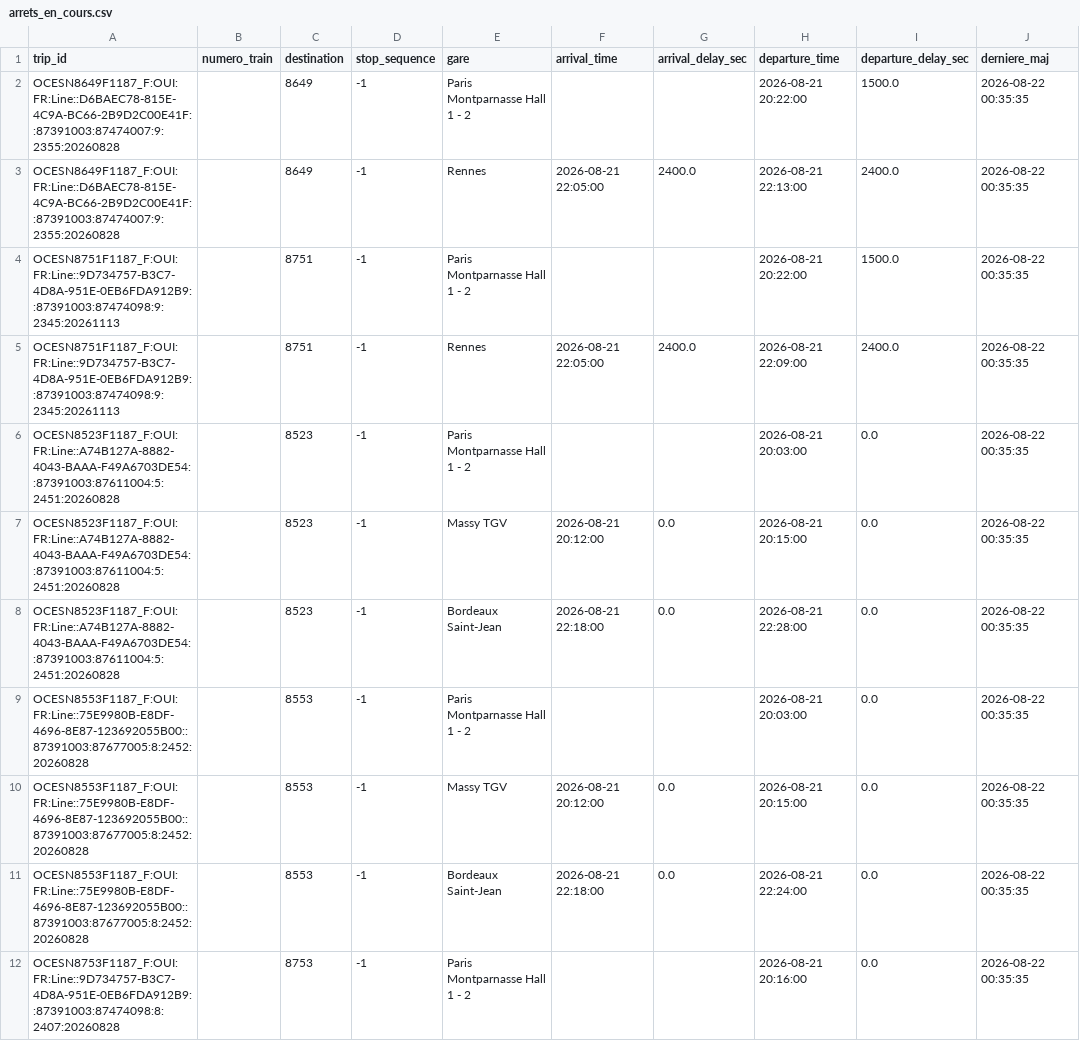
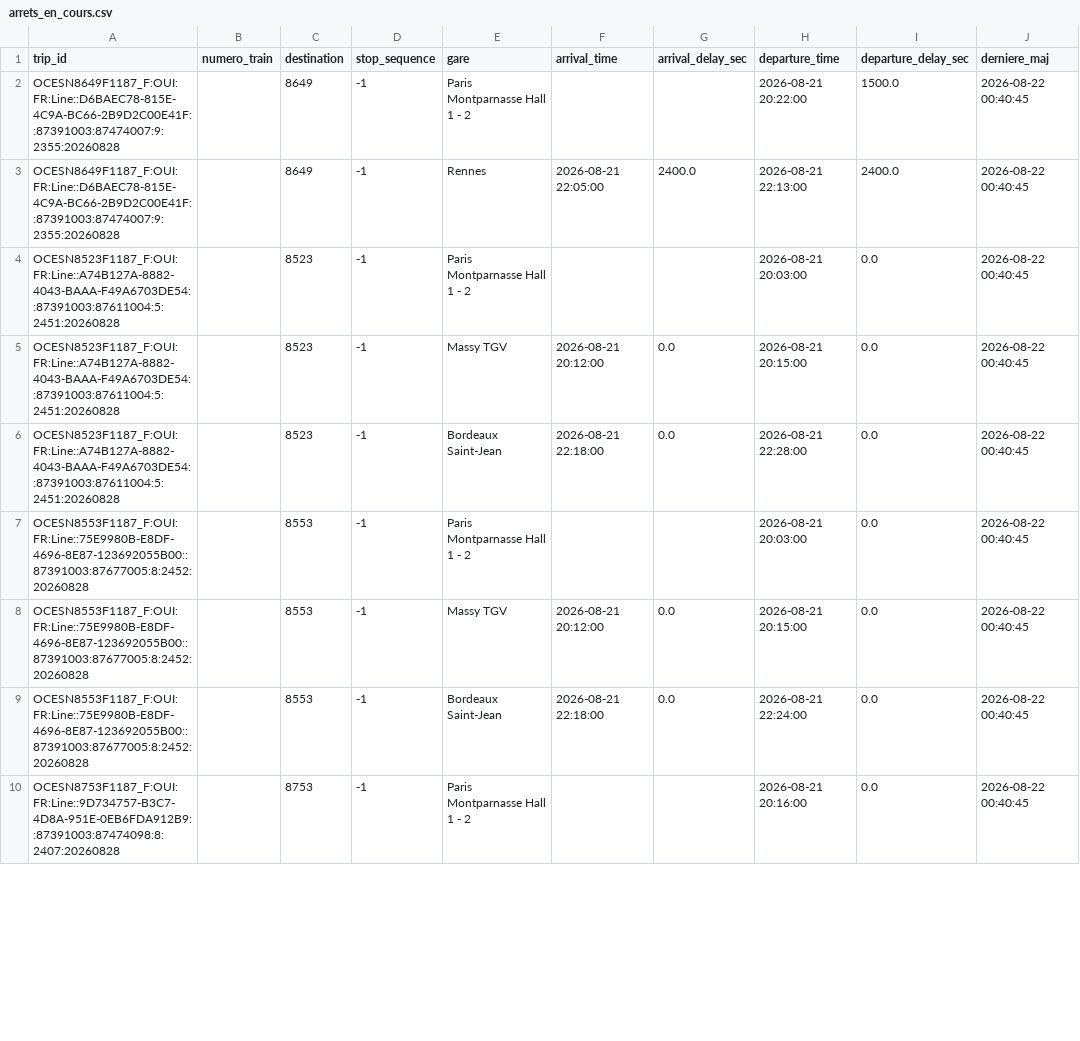
Before and after one commit to lflachot-dotcom/retards-trains, a CSV file: data/arrets_en_cours.csv, drawn as a sheet; only a part is shown; the diff covers the shown part only.

```diff
--- a/data/arrets_en_cours.csv
+++ b/data/arrets_en_cours.csv
@@ -1,12 +1,10 @@
 trip_id;numero_train;destination;stop_sequence;gare;arrival_time;arrival_delay_sec;departure_time;departure_delay_sec;derniere_maj
-OCESN8649F1187_F:OUI:FR:Line::D6BAEC78-815E-4C9A-BC66-2B9D2C00E41F::87391003:87474007:9:2355:20260828;;8649;-1;Paris Montparnasse Hall 1 - 2;;;2026-08-21 20:22:00;1500.0;2026-08-22 00:35:35
-OCESN8649F1187_F:OUI:FR:Line::D6BAEC78-815E-4C9A-BC66-2B9D2C00E41F::87391003:87474007:9:2355:20260828;;8649;-1;Rennes;2026-08-21 22:05:00;2400.0;2026-08-21 22:13:00;2400.0;2026-08-22 00:35:35
-OCESN8751F1187_F:OUI:FR:Line::9D734757-B3C7-4D8A-951E-0EB6FDA912B9::87391003:87474098:9:2345:20261113;;8751;-1;Paris Montparnasse Hall 1 - 2;;;2026-08-21 20:22:00;1500.0;2026-08-22 00:35:35
-OCESN8751F1187_F:OUI:FR:Line::9D734757-B3C7-4D8A-951E-0EB6FDA912B9::87391003:87474098:9:2345:20261113;;8751;-1;Rennes;2026-08-21 22:05:00;2400.0;2026-08-21 22:09:00;2400.0;2026-08-22 00:35:35
-OCESN8523F1187_F:OUI:FR:Line::A74B127A-8882-4043-BAAA-F49A6703DE54::87391003:87611004:5:2451:20260828;;8523;-1;Paris Montparnasse Hall 1 - 2;;;2026-08-21 20:03:00;0.0;2026-08-22 00:35:35
-OCESN8523F1187_F:OUI:FR:Line::A74B127A-8882-4043-BAAA-F49A6703DE54::87391003:87611004:5:2451:20260828;;8523;-1;Massy TGV;2026-08-21 20:12:00;0.0;2026-08-21 20:15:00;0.0;2026-08-22 00:35:35
-OCESN8523F1187_F:OUI:FR:Line::A74B127A-8882-4043-BAAA-F49A6703DE54::87391003:87611004:5:2451:20260828;;8523;-1;Bordeaux Saint-Jean;2026-08-21 22:18:00;0.0;2026-08-21 22:28:00;0.0;2026-08-22 00:35:35
-OCESN8553F1187_F:OUI:FR:Line::75E9980B-E8DF-4696-8E87-123692055B00::87391003:87677005:8:2452:20260828;;8553;-1;Paris Montparnasse Hall 1 - 2;;;2026-08-21 20:03:00;0.0;2026-08-22 00:35:35
-OCESN8553F1187_F:OUI:FR:Line::75E9980B-E8DF-4696-8E87-123692055B00::87391003:87677005:8:2452:20260828;;8553;-1;Massy TGV;2026-08-21 20:12:00;0.0;2026-08-21 20:15:00;0.0;2026-08-22 00:35:35
-OCESN8553F1187_F:OUI:FR:Line::75E9980B-E8DF-4696-8E87-123692055B00::87391003:87677005:8:2452:20260828;;8553;-1;Bordeaux Saint-Jean;2026-08-21 22:18:00;0.0;2026-08-21 22:24:00;0.0;2026-08-22 00:35:35
-OCESN8753F1187_F:OUI:FR:Line::9D734757-B3C7-4D8A-951E-0EB6FDA912B9::87391003:87474098:8:2407:20260828;;8753;-1;Paris Montparnasse Hall 1 - 2;;;2026-08-21 20:16:00;0.0;2026-08-22 00:35:35
+OCESN8649F1187_F:OUI:FR:Line::D6BAEC78-815E-4C9A-BC66-2B9D2C00E41F::87391003:87474007:9:2355:20260828;;8649;-1;Paris Montparnasse Hall 1 - 2;;;2026-08-21 20:22:00;1500.0;2026-08-22 00:40:45
+OCESN8649F1187_F:OUI:FR:Line::D6BAEC78-815E-4C9A-BC66-2B9D2C00E41F::87391003:87474007:9:2355:20260828;;8649;-1;Rennes;2026-08-21 22:05:00;2400.0;2026-08-21 22:13:00;2400.0;2026-08-22 00:40:45
+OCESN8523F1187_F:OUI:FR:Line::A74B127A-8882-4043-BAAA-F49A6703DE54::87391003:87611004:5:2451:20260828;;8523;-1;Paris Montparnasse Hall 1 - 2;;;2026-08-21 20:03:00;0.0;2026-08-22 00:40:45
+OCESN8523F1187_F:OUI:FR:Line::A74B127A-8882-4043-BAAA-F49A6703DE54::87391003:87611004:5:2451:20260828;;8523;-1;Massy TGV;2026-08-21 20:12:00;0.0;2026-08-21 20:15:00;0.0;2026-08-22 00:40:45
+OCESN8523F1187_F:OUI:FR:Line::A74B127A-8882-4043-BAAA-F49A6703DE54::87391003:87611004:5:2451:20260828;;8523;-1;Bordeaux Saint-Jean;2026-08-21 22:18:00;0.0;2026-08-21 22:28:00;0.0;2026-08-22 00:40:45
+OCESN8553F1187_F:OUI:FR:Line::75E9980B-E8DF-4696-8E87-123692055B00::87391003:87677005:8:2452:20260828;;8553;-1;Paris Montparnasse Hall 1 - 2;;;2026-08-21 20:03:00;0.0;2026-08-22 00:40:45
+OCESN8553F1187_F:OUI:FR:Line::75E9980B-E8DF-4696-8E87-123692055B00::87391003:87677005:8:2452:20260828;;8553;-1;Massy TGV;2026-08-21 20:12:00;0.0;2026-08-21 20:15:00;0.0;2026-08-22 00:40:45
+OCESN8553F1187_F:OUI:FR:Line::75E9980B-E8DF-4696-8E87-123692055B00::87391003:87677005:8:2452:20260828;;8553;-1;Bordeaux Saint-Jean;2026-08-21 22:18:00;0.0;2026-08-21 22:24:00;0.0;2026-08-22 00:40:45
+OCESN8753F1187_F:OUI:FR:Line::9D734757-B3C7-4D8A-951E-0EB6FDA912B9::87391003:87474098:8:2407:20260828;;8753;-1;Paris Montparnasse Hall 1 - 2;;;2026-08-21 20:16:00;0.0;2026-08-22 00:40:45
```
Also changed, not shown: 11 edited cells elsewhere in this file, data/retards_par_gare_2026-08-21.csv.
